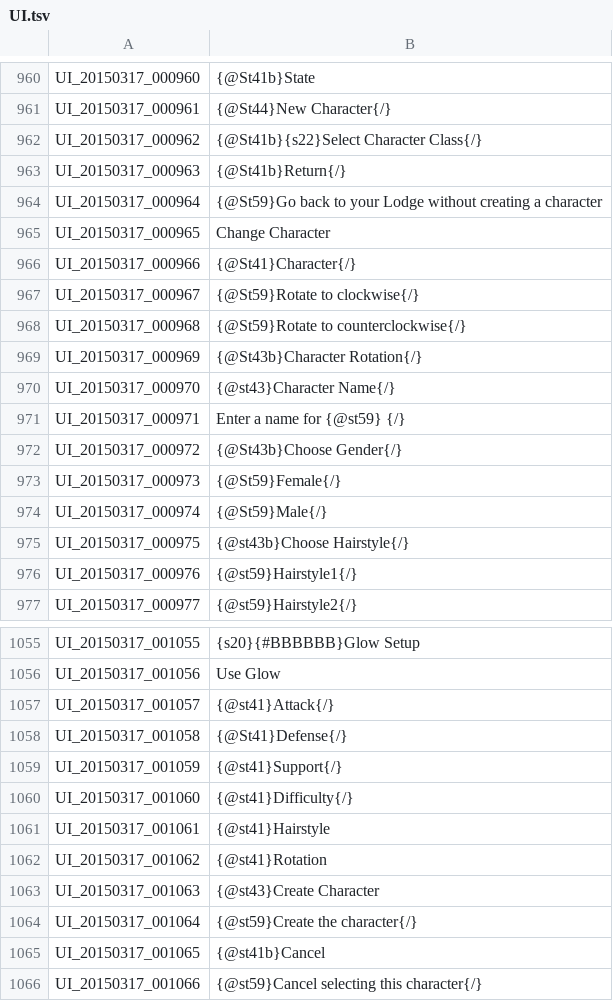
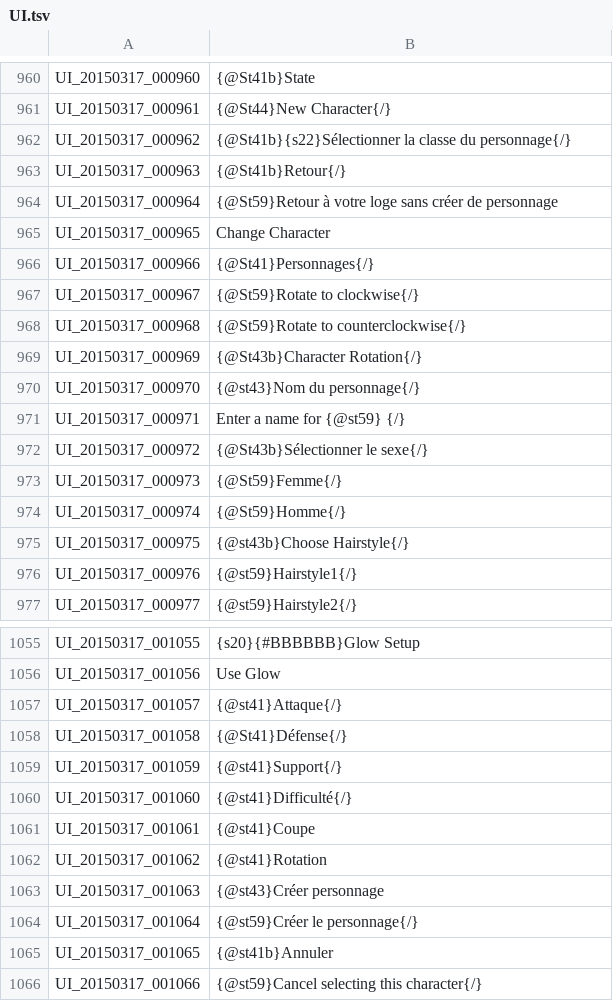
Before and after one commit to Moxiiix/Tree-of-Savior-quick-trad-FR, a TSV file: UI.tsv, drawn as a sheet; only a part is shown, gaps mark what is left out; the diff covers the shown part only.

```diff
--- a/UI.tsv
+++ b/UI.tsv
@@ -961,7 +961,7 @@ UI_20150317_000960	{@St41b}State
 UI_20150317_000961	{@St44}New Character{/}
-UI_20150317_000962	{@St41b}{s22}Select Character Class{/}
-UI_20150317_000963	{@St41b}Return{/}
-UI_20150317_000964	{@St59}Go back to your Lodge without creating a character
+UI_20150317_000962	{@St41b}{s22}Sélectionner la classe du personnage{/}
+UI_20150317_000963	{@St41b}Retour{/}
+UI_20150317_000964	{@St59}Retour à votre loge sans créer de personnage
 UI_20150317_000965	Change Character
-UI_20150317_000966	{@St41}Character{/}
+UI_20150317_000966	{@St41}Personnages{/}
 UI_20150317_000967	{@St59}Rotate to clockwise{/}
@@ -969,7 +969,7 @@ UI_20150317_000968	{@St59}Rotate to counterclockwise{/}
 UI_20150317_000969	{@St43b}Character Rotation{/}
-UI_20150317_000970	{@st43}Character Name{/}
+UI_20150317_000970	{@st43}Nom du personnage{/}
 UI_20150317_000971	Enter a name for {@st59} {/}
-UI_20150317_000972	{@St43b}Choose Gender{/}
-UI_20150317_000973	{@St59}Female{/}
-UI_20150317_000974	{@St59}Male{/}
+UI_20150317_000972	{@St43b}Sélectionner le sexe{/}
+UI_20150317_000973	{@St59}Femme{/}
+UI_20150317_000974	{@St59}Homme{/}
 UI_20150317_000975	{@st43b}Choose Hairstyle{/}
@@ -1056,11 +1056,11 @@ UI_20150317_001055	{s20}{#BBBBBB}Glow Setup
 UI_20150317_001056	Use Glow
-UI_20150317_001057	{@st41}Attack{/}
-UI_20150317_001058	{@St41}Defense{/}
+UI_20150317_001057	{@st41}Attaque{/}
+UI_20150317_001058	{@St41}Défense{/}
 UI_20150317_001059	{@st41}Support{/}
-UI_20150317_001060	{@st41}Difficulty{/}
-UI_20150317_001061	{@st41}Hairstyle
+UI_20150317_001060	{@st41}Difficulté{/}
+UI_20150317_001061	{@st41}Coupe
 UI_20150317_001062	{@st41}Rotation
-UI_20150317_001063	{@st43}Create Character
-UI_20150317_001064	{@st59}Create the character{/}
-UI_20150317_001065	{@st41b}Cancel
+UI_20150317_001063	{@st43}Créer personnage
+UI_20150317_001064	{@st59}Créer le personnage{/}
+UI_20150317_001065	{@st41b}Annuler
 UI_20150317_001066	{@st59}Cancel selecting this character{/}
```
Also changed, not shown: 103 edited cells elsewhere in this file.
